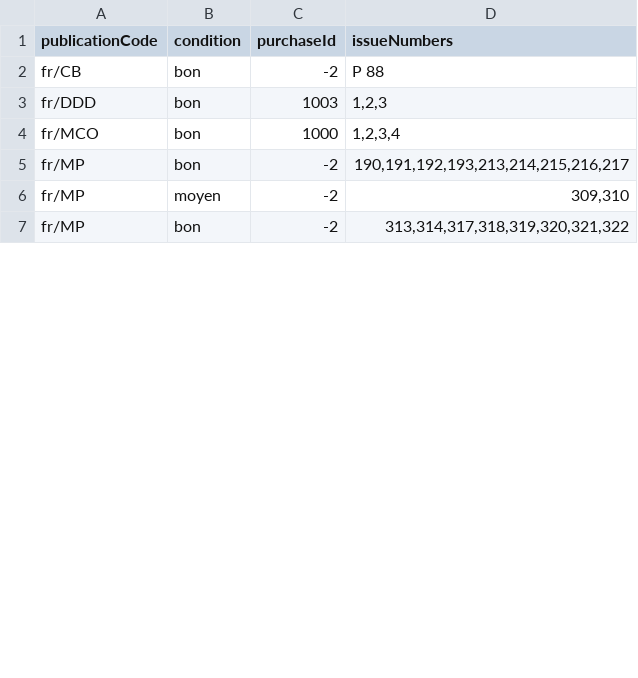
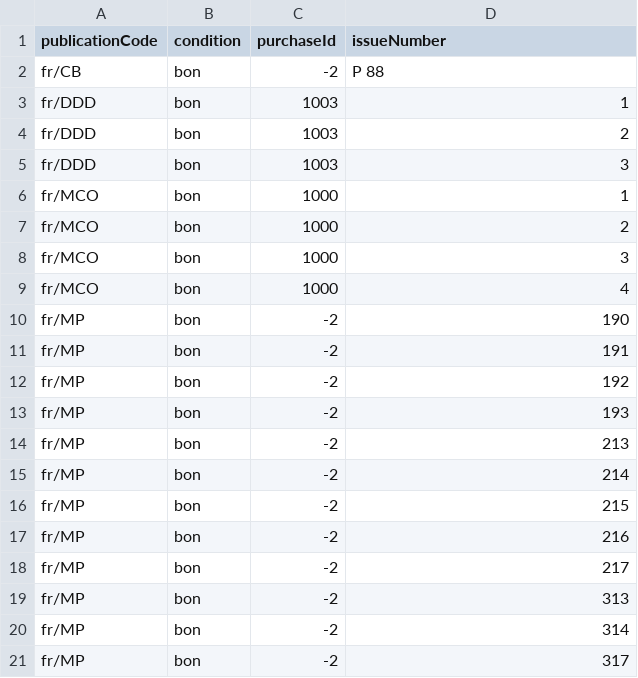
Before and after one commit to ducksmanager/dm-server, a CSV file: src/DataFixtures/demo_user/issues.csv, drawn as a sheet; only a part is shown; the diff covers the shown part only.

Commit message:
Add an issue with multiple copies for the demo user

```diff
--- a/src/DataFixtures/demo_user/issues.csv
+++ b/src/DataFixtures/demo_user/issues.csv
@@ -1,7 +1,21 @@
-publicationCode;condition;purchaseId;issueNumbers
+publicationCode;condition;purchaseId;issueNumber
 fr/CB;bon;-2;P 88
-fr/DDD;bon;1003;1,2,3
-fr/MCO;bon;1000;1,2,3,4
-fr/MP;bon;-2;190,191,192,193,213,214,215,216,217
-fr/MP;moyen;-2;309,310
-fr/MP;bon;-2;313,314,317,318,319,320,321,322
+fr/DDD;bon;1003;1
+fr/DDD;bon;1003;2
+fr/DDD;bon;1003;3
+fr/MCO;bon;1000;1
+fr/MCO;bon;1000;2
+fr/MCO;bon;1000;3
+fr/MCO;bon;1000;4
+fr/MP;bon;-2;190
+fr/MP;bon;-2;191
+fr/MP;bon;-2;192
+fr/MP;bon;-2;193
+fr/MP;bon;-2;213
+fr/MP;bon;-2;214
+fr/MP;bon;-2;215
+fr/MP;bon;-2;216
+fr/MP;bon;-2;217
+fr/MP;bon;-2;313
+fr/MP;bon;-2;314
+fr/MP;bon;-2;317
```
Also changed, not shown: 13 added rows and 1 edited cell elsewhere in this file, 1 other file.
